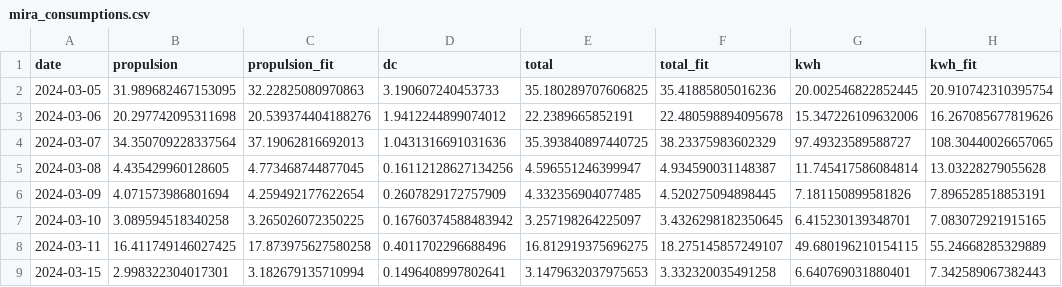
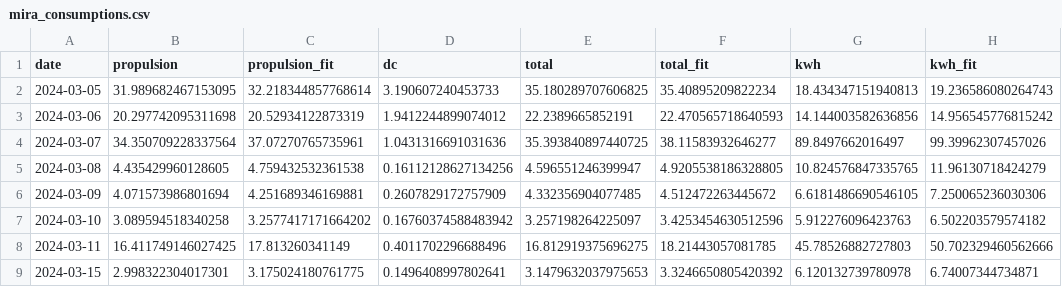
Before and after one commit to arvidsorfeldt/py-fish, a CSV file: mira_consumptions.csv, drawn as a sheet; only a part is shown; the diff covers the shown part only.

```diff
--- a/mira_consumptions.csv
+++ b/mira_consumptions.csv
@@ -1,9 +1,9 @@
 date,propulsion,propulsion_fit,dc,total,total_fit,kwh,kwh_fit
-2024-03-05,31.989682467153095,32.22825080970863,3.190607240453733,35.180289707606825,35.41885805016236,20.002546822852445,20.910742310395754
-2024-03-06,20.297742095311698,20.539374404188276,1.9412244899074012,22.2389665852191,22.480598894095678,15.347226109632006,16.267085677819626
-2024-03-07,34.350709228337564,37.19062816692013,1.0431316691031636,35.393840897440725,38.23375983602329,97.49323589588727,108.30440026657065
-2024-03-08,4.435429960128605,4.773468744877045,0.16112128627134256,4.596551246399947,4.934590031148387,11.745417586084814,13.03228279055628
-2024-03-09,4.071573986801694,4.259492177622654,0.2607829172757909,4.332356904077485,4.520275094898445,7.181150899581826,7.896528518853191
-2024-03-10,3.089594518340258,3.265026072350225,0.16760374588483942,3.257198264225097,3.4326298182350645,6.415230139348701,7.083072921915165
-2024-03-11,16.411749146027425,17.873975627580258,0.4011702296688496,16.812919375696275,18.275145857249107,49.680196210154115,55.24668285329889
-2024-03-15,2.998322304017301,3.182679135710994,0.1496408997802641,3.1479632037975653,3.332320035491258,6.640769031880401,7.342589067382443
+2024-03-05,31.989682467153095,32.218344857768614,3.190607240453733,35.180289707606825,35.40895209822234,18.434347151940813,19.236586080264743
+2024-03-06,20.297742095311698,20.52934122873319,1.9412244899074012,22.2389665852191,22.470565718640593,14.144003582636856,14.956545776815242
+2024-03-07,34.350709228337564,37.07270765735961,1.0431316691031636,35.393840897440725,38.11583932646277,89.8497662016497,99.39962307457026
+2024-03-08,4.435429960128605,4.759432532361538,0.16112128627134256,4.596551246399947,4.9205538186328805,10.824576847335765,11.96130718424279
+2024-03-09,4.071573986801694,4.251689346169881,0.2607829172757909,4.332356904077485,4.512472263445672,6.6181486690546105,7.250065236030306
+2024-03-10,3.089594518340258,3.2577417171664202,0.16760374588483942,3.257198264225097,3.4253454630512596,5.912276096423763,6.502203579574182
+2024-03-11,16.411749146027425,17.813260341149,0.4011702296688496,16.812919375696275,18.21443057081785,45.78526882727803,50.702329460562666
+2024-03-15,2.998322304017301,3.175024180761775,0.1496408997802641,3.1479632037975653,3.3246650805420392,6.120132739780978,6.74007344734871
```
Also changed, not shown: 28 edited cells elsewhere in this file, fredrika_consumptions.csv, mira_consumptions_fishing.csv, 13 other files.
